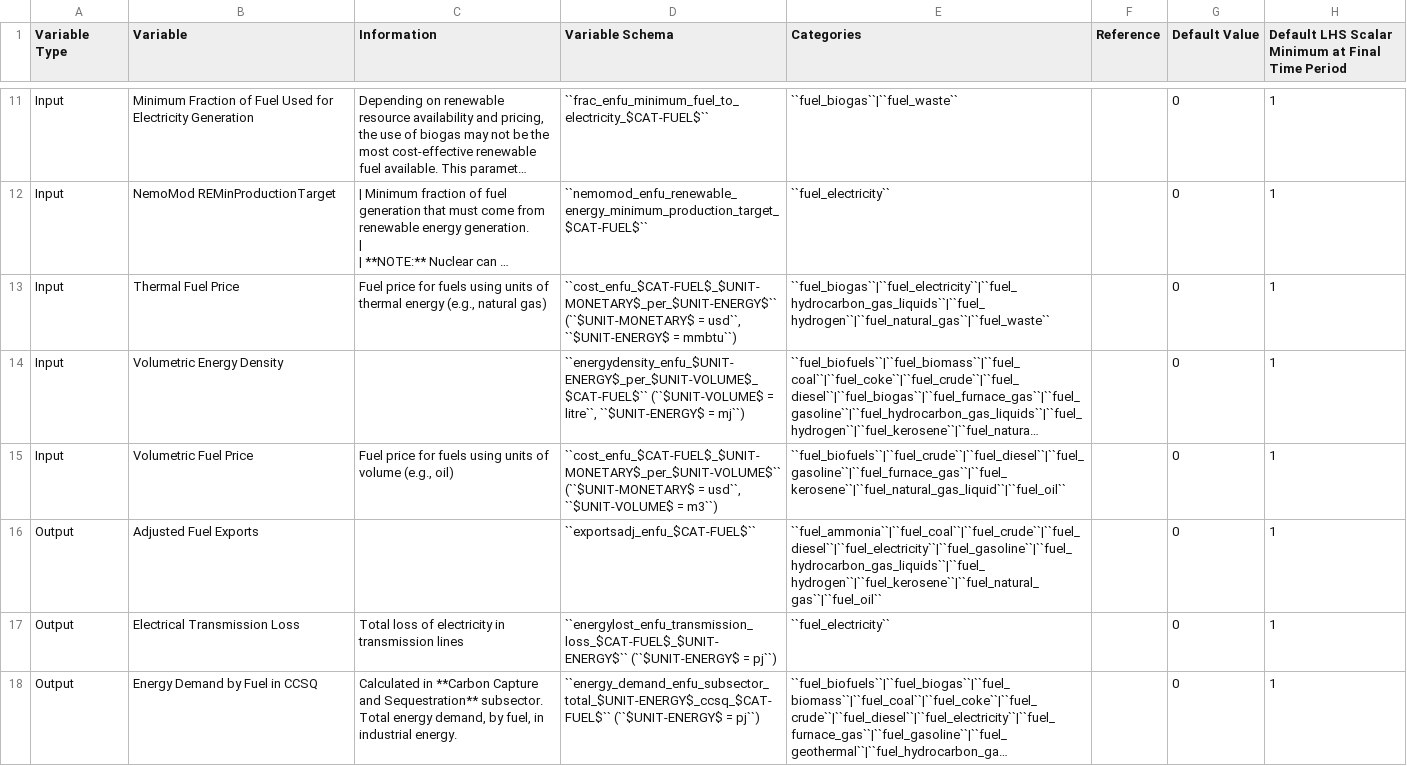
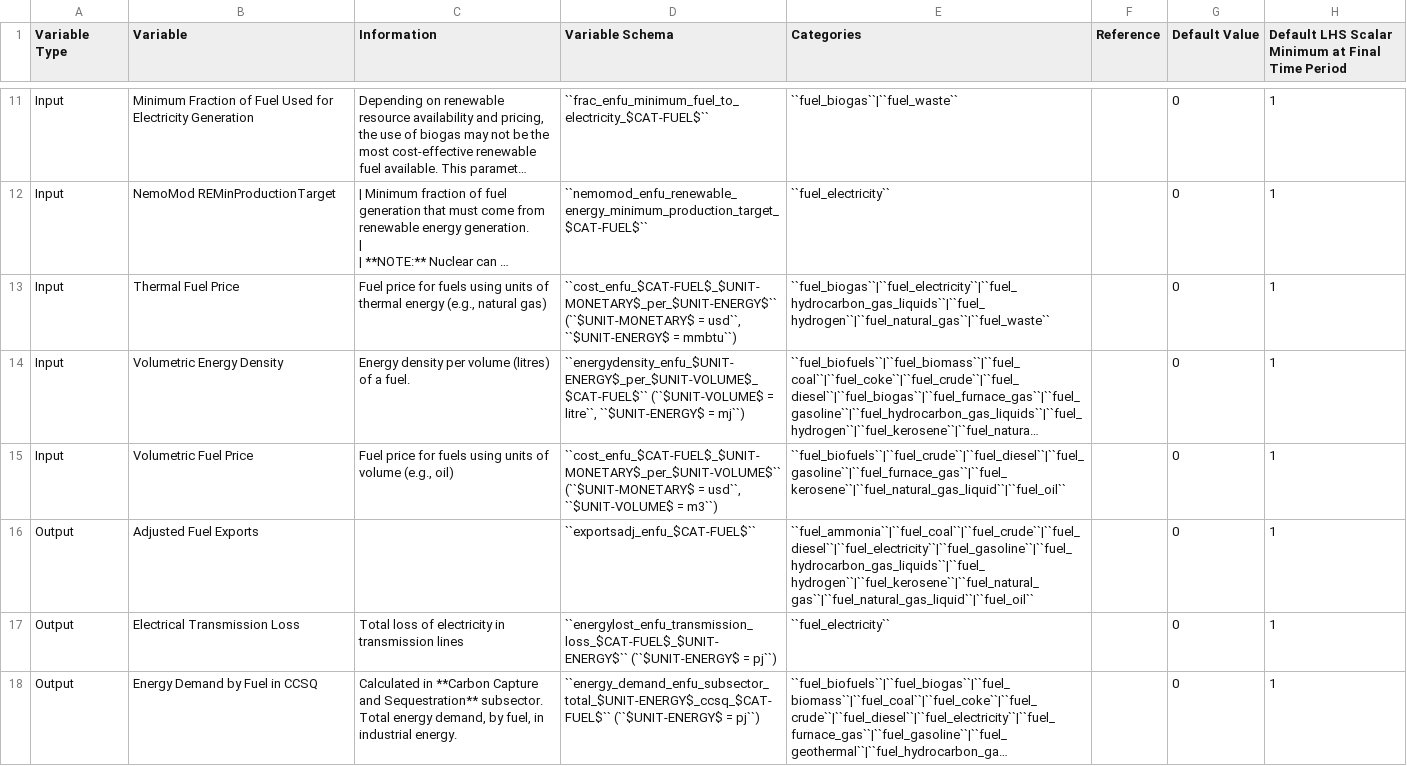
Before and after one commit to jcsyme/sisepuede, a CSV file: sisepuede/attributes/variable_definitions_en_enfu.csv, drawn as a sheet; only a part is shown, gaps mark what is left out; long unchanged cells end in …; the diff covers the shown part only; the diff names each change by its address in the sheet, - before the commit and + after, or states it on an @@ line.

```diff
--- a/sisepuede/attributes/variable_definitions_en_enfu.csv
+++ b/sisepuede/attributes/variable_definitions_en_enfu.csv
-C14 (Information): (empty)
+C14 (Information): Energy density per volume (litres) of a fuel.
-E16 (Categories): ``fuel_ammonia``|``fuel_coal``|``fuel_crude``|``fuel_diesel``|``fuel_electricity``|``fuel_gasoline``|``fuel_hydrocarbon_gas_liquids``|``fuel_hydrogen``|``fuel_kerosene``|``fuel_natural_gas``|``fuel_oil``
+E16 (Categories): ``fuel_ammonia``|``fuel_coal``|``fuel_crude``|``fuel_diesel``|``fuel_electricity``|``fuel_gasoline``|``fuel_hydrocarbon_gas_liquids``|``fuel_hydrogen``|``fuel_kerosene``|``fuel_natural_gas``|``fuel_natural_gas_liquid``|``fuel_oil``
```
Also changed, not shown: 6 edited cells elsewhere in this file, sisepuede/attributes/attribute_cat_technology.csv, sisepuede/attributes/attribute_unit_mass.csv, 2 other files.
